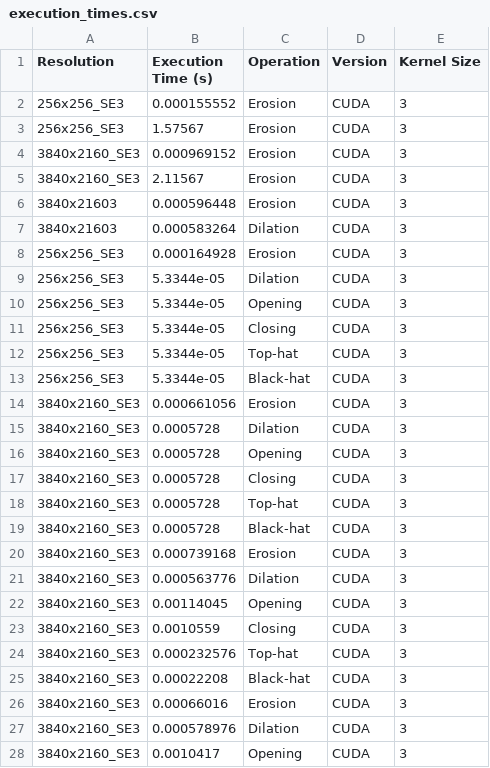
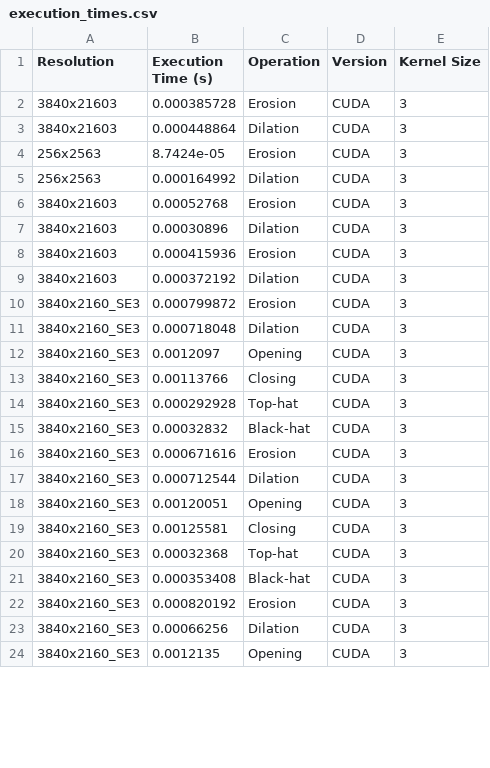
Before and after one commit to gianlu9911/Morphology, a CSV file: execution_times.csv, drawn as a sheet; only a part is shown; the diff covers the shown part only.

```diff
--- a/execution_times.csv
+++ b/execution_times.csv
@@ -1,28 +1,24 @@
 Resolution,Execution Time (s),Operation,Version,Kernel Size
-256x256_SE3,0.000155552,Erosion,CUDA,3
-256x256_SE3,1.57567,Erosion,CUDA,3
-3840x2160_SE3,0.000969152,Erosion,CUDA,3
-3840x2160_SE3,2.11567,Erosion,CUDA,3
-3840x21603,0.000596448,Erosion,CUDA,3
-3840x21603,0.000583264,Dilation,CUDA,3
-256x256_SE3,0.000164928,Erosion,CUDA,3
-256x256_SE3,5.3344e-05,Dilation,CUDA,3
-256x256_SE3,5.3344e-05,Opening,CUDA,3
-256x256_SE3,5.3344e-05,Closing,CUDA,3
-256x256_SE3,5.3344e-05,Top-hat,CUDA,3
-256x256_SE3,5.3344e-05,Black-hat,CUDA,3
-3840x2160_SE3,0.000661056,Erosion,CUDA,3
-3840x2160_SE3,0.0005728,Dilation,CUDA,3
-3840x2160_SE3,0.0005728,Opening,CUDA,3
-3840x2160_SE3,0.0005728,Closing,CUDA,3
-3840x2160_SE3,0.0005728,Top-hat,CUDA,3
-3840x2160_SE3,0.0005728,Black-hat,CUDA,3
-3840x2160_SE3,0.000739168,Erosion,CUDA,3
-3840x2160_SE3,0.000563776,Dilation,CUDA,3
-3840x2160_SE3,0.00114045,Opening,CUDA,3
-3840x2160_SE3,0.0010559,Closing,CUDA,3
-3840x2160_SE3,0.000232576,Top-hat,CUDA,3
-3840x2160_SE3,0.00022208,Black-hat,CUDA,3
-3840x2160_SE3,0.00066016,Erosion,CUDA,3
-3840x2160_SE3,0.000578976,Dilation,CUDA,3
-3840x2160_SE3,0.0010417,Opening,CUDA,3
+3840x21603,0.000385728,Erosion,CUDA,3
+3840x21603,0.000448864,Dilation,CUDA,3
+256x2563,8.7424e-05,Erosion,CUDA,3
+256x2563,0.000164992,Dilation,CUDA,3
+3840x21603,0.00052768,Erosion,CUDA,3
+3840x21603,0.00030896,Dilation,CUDA,3
+3840x21603,0.000415936,Erosion,CUDA,3
+3840x21603,0.000372192,Dilation,CUDA,3
+3840x2160_SE3,0.000799872,Erosion,CUDA,3
+3840x2160_SE3,0.000718048,Dilation,CUDA,3
+3840x2160_SE3,0.0012097,Opening,CUDA,3
+3840x2160_SE3,0.00113766,Closing,CUDA,3
+3840x2160_SE3,0.000292928,Top-hat,CUDA,3
+3840x2160_SE3,0.00032832,Black-hat,CUDA,3
+3840x2160_SE3,0.000671616,Erosion,CUDA,3
+3840x2160_SE3,0.000712544,Dilation,CUDA,3
+3840x2160_SE3,0.00120051,Opening,CUDA,3
+3840x2160_SE3,0.00125581,Closing,CUDA,3
+3840x2160_SE3,0.00032368,Top-hat,CUDA,3
+3840x2160_SE3,0.000353408,Black-hat,CUDA,3
+3840x2160_SE3,0.000820192,Erosion,CUDA,3
+3840x2160_SE3,0.00066256,Dilation,CUDA,3
+3840x2160_SE3,0.0012135,Opening,CUDA,3
```
Also changed, not shown: 6 added rows and 3 edited cells elsewhere in this file, 27 other files.
